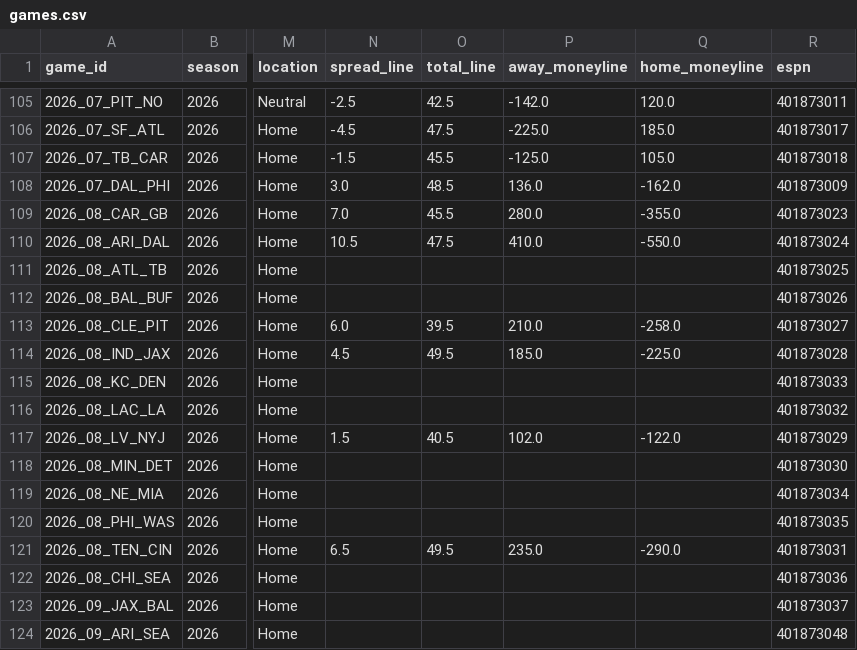
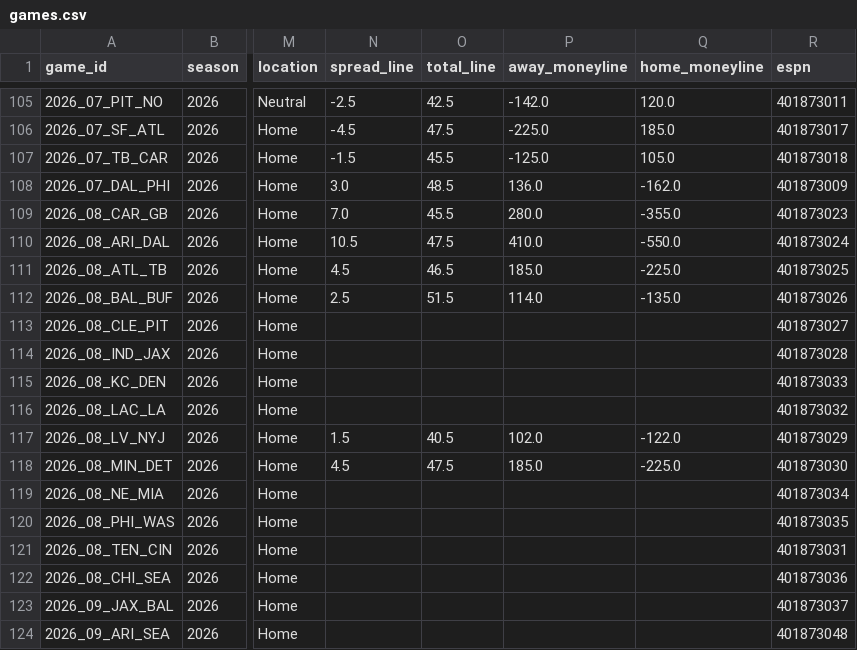
Before and after one commit to athvin/football-pool, a CSV file: data/2026/games.csv, drawn as a sheet; only a part is shown, gaps mark what is left out; the diff names each change by its address in the sheet, - before the commit and + after, or states it on an @@ line.

Commit message:
data: refresh 2026-09-10

```diff
--- a/data/2026/games.csv
+++ b/data/2026/games.csv
-N111 (spread_line): (empty)
+N111 (spread_line): 4.5
-O111 (total_line): (empty)
+O111 (total_line): 46.5
-P111 (away_moneyline): (empty)
+P111 (away_moneyline): 185.0
-Q111 (home_moneyline): (empty)
+Q111 (home_moneyline): -225.0
-N112 (spread_line): (empty)
+N112 (spread_line): 2.5
-O112 (total_line): (empty)
+O112 (total_line): 51.5
-P112 (away_moneyline): (empty)
+P112 (away_moneyline): 114.0
-Q112 (home_moneyline): (empty)
+Q112 (home_moneyline): -135.0
-N113 (spread_line): 6.0
+N113 (spread_line): (empty)
-O113 (total_line): 39.5
+O113 (total_line): (empty)
-P113 (away_moneyline): 210.0
+P113 (away_moneyline): (empty)
-Q113 (home_moneyline): -258.0
+Q113 (home_moneyline): (empty)
-N114 (spread_line): 4.5
+N114 (spread_line): (empty)
-O114 (total_line): 49.5
+O114 (total_line): (empty)
-P114 (away_moneyline): 185.0
+P114 (away_moneyline): (empty)
-Q114 (home_moneyline): -225.0
+Q114 (home_moneyline): (empty)
-N118 (spread_line): (empty)
+N118 (spread_line): 4.5
-O118 (total_line): (empty)
+O118 (total_line): 47.5
-P118 (away_moneyline): (empty)
+P118 (away_moneyline): 185.0
-Q118 (home_moneyline): (empty)
+Q118 (home_moneyline): -225.0
-N121 (spread_line): 6.5
+N121 (spread_line): (empty)
-O121 (total_line): 49.5
+O121 (total_line): (empty)
-P121 (away_moneyline): 235.0
+P121 (away_moneyline): (empty)
-Q121 (home_moneyline): -290.0
+Q121 (home_moneyline): (empty)
```
